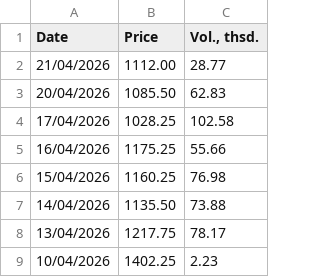
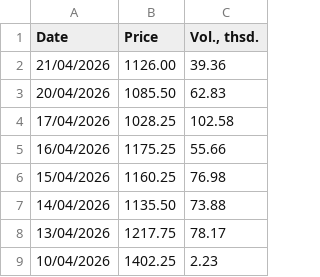
Before and after one commit to em-sig-git/investing-data-tracker-files, a CSV file: data/investing.com_historical_prices_london_gas_oil_2000-2026.csv, drawn as a sheet; only a part is shown.

```diff
--- a/data/investing.com_historical_prices_london_gas_oil_2000-2026.csv
+++ b/data/investing.com_historical_prices_london_gas_oil_2000-2026.csv
@@ -1,3 +1,3 @@
 Date,Price,"Vol., thsd."
-21/04/2026,1112.00,28.77
+21/04/2026,1126.00,39.36
 20/04/2026,1085.50,62.83
```
